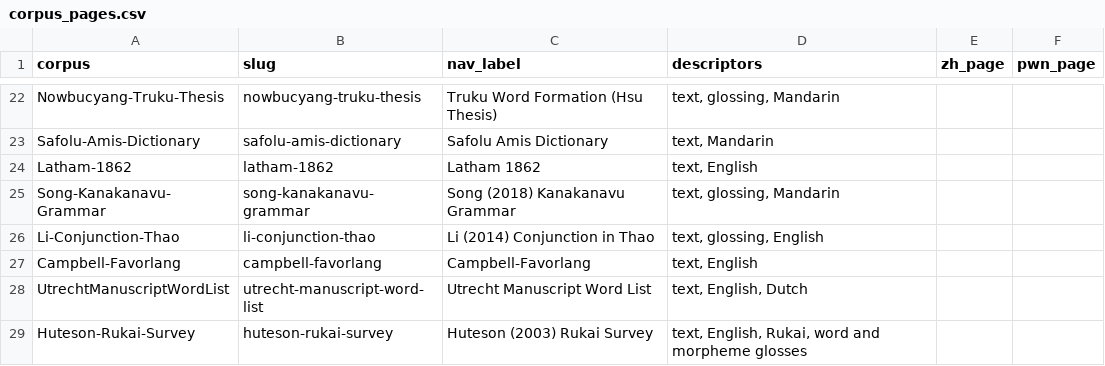
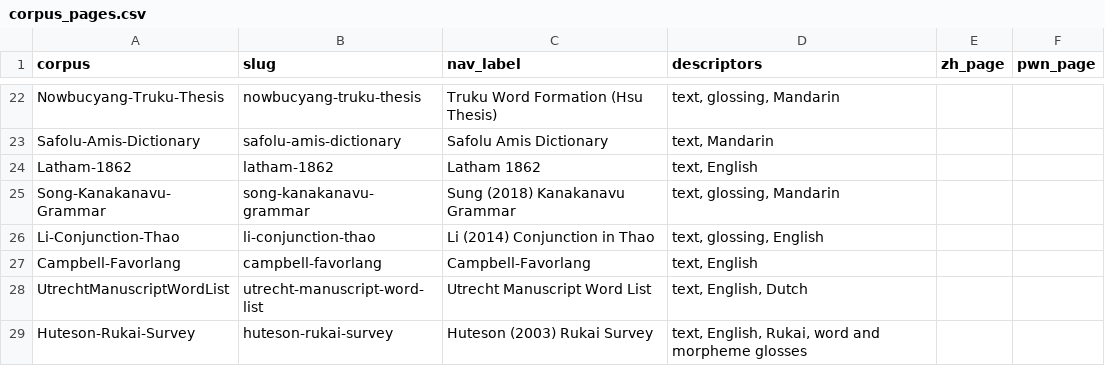
Before and after one commit to FormosanBank/FormosanBank, a CSV file: docs/site/corpus_pages.csv, drawn as a sheet; only a part is shown, gaps mark what is left out.

```diff
--- a/docs/site/corpus_pages.csv
+++ b/docs/site/corpus_pages.csv
@@ -24,3 +24,3 @@ Safolu-Amis-Dictionary,safolu-amis-dictionary,Safolu Amis Dictionary,"text, Mand
 Latham-1862,latham-1862,Latham 1862,"text, English",,
-Song-Kanakanavu-Grammar,song-kanakanavu-grammar,Song (2018) Kanakanavu Grammar,"text, glossing, Mandarin",,
+Song-Kanakanavu-Grammar,song-kanakanavu-grammar,Sung (2018) Kanakanavu Grammar,"text, glossing, Mandarin",,
 Li-Conjunction-Thao,li-conjunction-thao,Li (2014) Conjunction in Thao,"text, glossing, English",,
```
Also changed, not shown: 11 other files.
